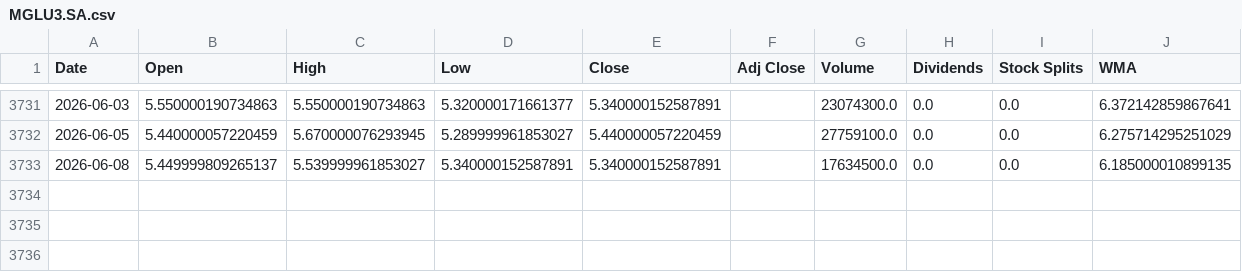
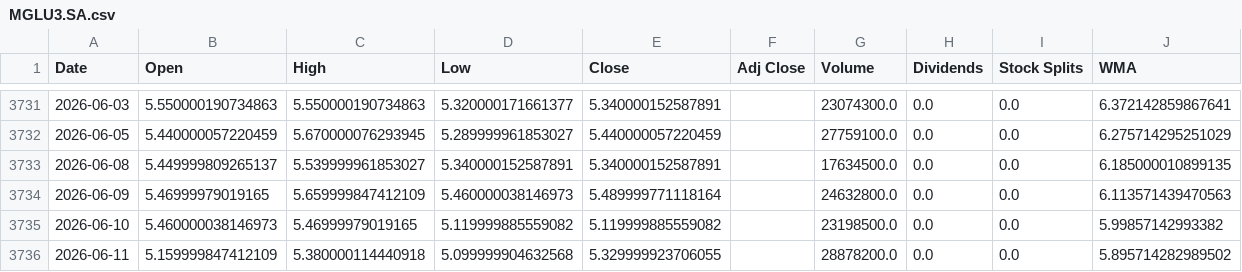
Before and after one commit to LeoRodaelli/investAI, a CSV file: MGLU3.SA.csv, drawn as a sheet; only a part is shown, gaps mark what is left out.

```diff
--- a/MGLU3.SA.csv
+++ b/MGLU3.SA.csv
@@ -3733 +3733,4 @@ Date,Open,High,Low,Close,Adj Close,Volume,Dividends,Stock Splits,WMA
 2026-06-08,5.449999809265137,5.539999961853027,5.340000152587891,5.340000152587891,,17634500.0,0.0,0.0,6.185000010899135
+2026-06-09,5.46999979019165,5.659999847412109,5.460000038146973,5.489999771118164,,24632800.0,0.0,0.0,6.113571439470563
+2026-06-10,5.460000038146973,5.46999979019165,5.119999885559082,5.119999885559082,,23198500.0,0.0,0.0,5.99857142993382
+2026-06-11,5.159999847412109,5.380000114440918,5.099999904632568,5.329999923706055,,28878200.0,0.0,0.0,5.895714282989502
```
Also changed, not shown: AAPL.csv, BHIA3.SA.csv, 7 other files.
